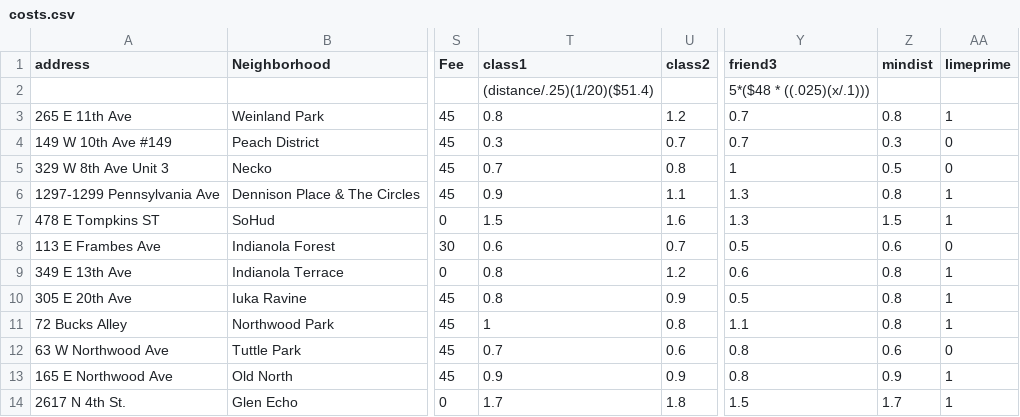
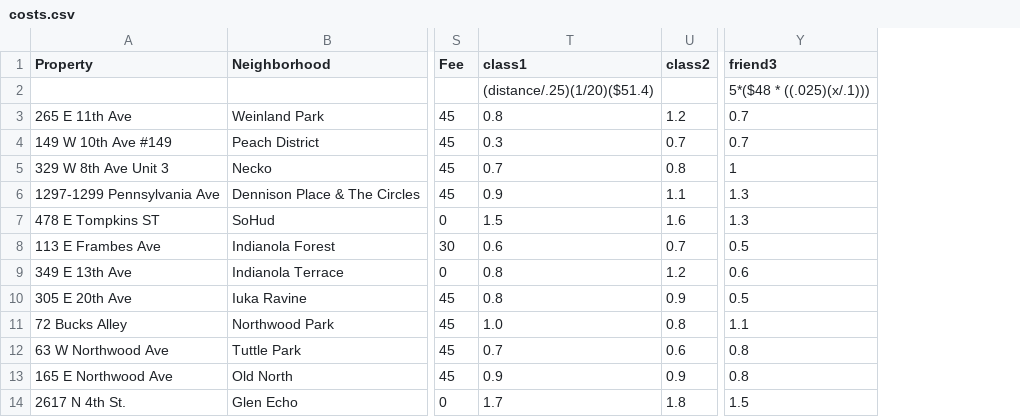
Before and after one commit to dominickyacono/ISE3230_group5_project, a CSV file: costs.csv, drawn as a sheet; only a part is shown, gaps mark what is left out; the diff names each change by its address in the sheet, - before the commit and + after, or states it on an @@ line.

Commit message:
Costs.csv for cvxpy

```diff
--- a/costs.csv
+++ b/costs.csv
-column Z (mindist), rows 3-14: 0.8 | 0.3 | 0.5 | 0.8 | 1.5 | 0.6 | 0.8 | 0.8 | 0.8 | 0.6 | 0.9 | 1.7
-column AA (limeprime), rows 3-14: 1 | 0 | 0 | 1 | 1 | 0 | 1 | 1 | 1 | 0 | 1 | 1
-A1: address
+A1: Property
-T11 (class1): 1
+T11 (class1): 1.0
```
